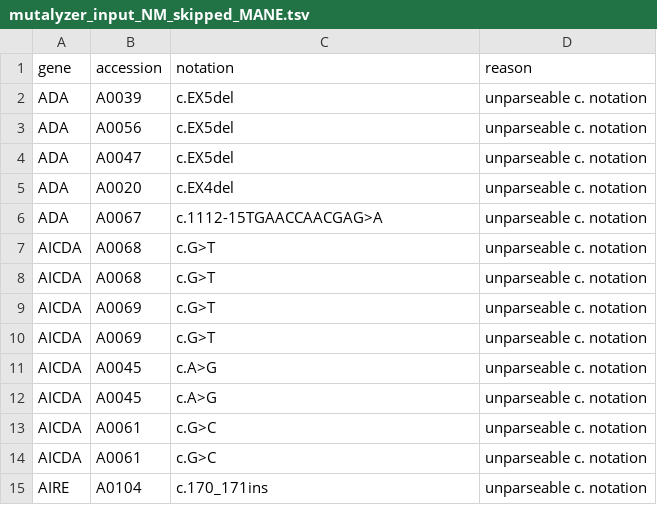
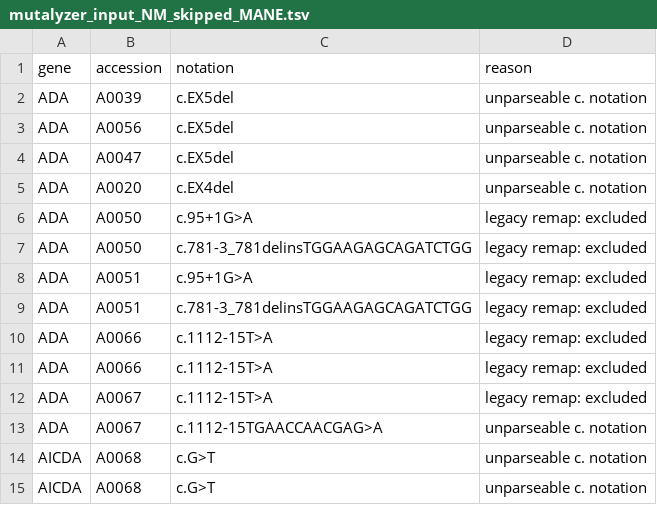
Before and after one commit to knn1996/Migrating-BMC-IDBases-to-LOVD, a TSV file: 04_Mutation_Processing/Output/Step6_Mutalyzer/mutalyzer_input_NM_skipped_MANE.tsv, drawn as a sheet; only a part is shown; the shorter side is filled out with more unchanged rows.

```diff
--- a/04_Mutation_Processing/Output/Step6_Mutalyzer/mutalyzer_input_NM_skipped_MANE.tsv
+++ b/04_Mutation_Processing/Output/Step6_Mutalyzer/mutalyzer_input_NM_skipped_MANE.tsv
@@ -5,2 +5,9 @@ ADA	A0047	c.EX5del	unparseable c. notation
 ADA	A0020	c.EX4del	unparseable c. notation
+ADA	A0050	c.95+1G>A	legacy remap: excluded
+ADA	A0050	c.781-3_781delinsTGGAAGAGCAGATCTGG	legacy remap: excluded
+ADA	A0051	c.95+1G>A	legacy remap: excluded
+ADA	A0051	c.781-3_781delinsTGGAAGAGCAGATCTGG	legacy remap: excluded
+ADA	A0066	c.1112-15T>A	legacy remap: excluded
+ADA	A0066	c.1112-15T>A	legacy remap: excluded
+ADA	A0067	c.1112-15T>A	legacy remap: excluded
 ADA	A0067	c.1112-15TGAACCAACGAG>A	unparseable c. notation
```
Also changed, not shown: 04_Mutation_Processing/Output/Step6_Mutalyzer/mutalyzer_input_NM_MANE.tsv.
